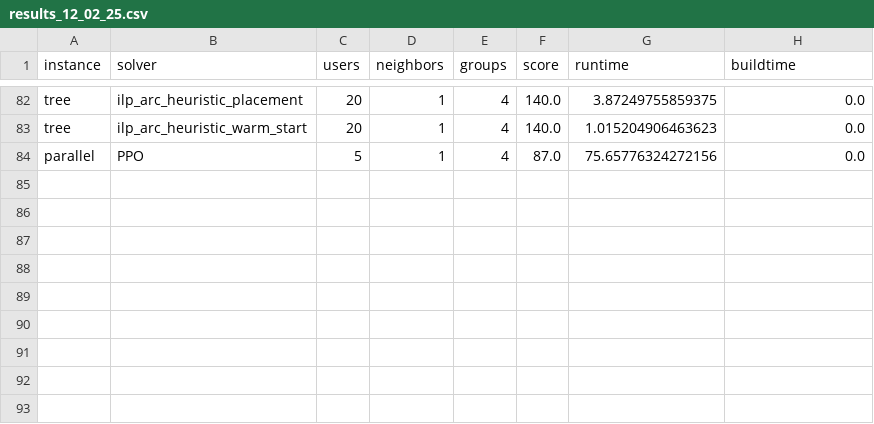
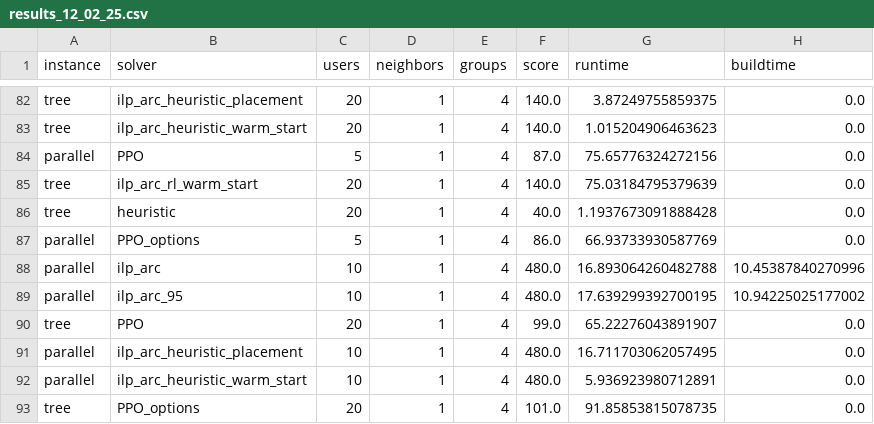
Before and after one commit to OrsoF/mec-placement-benchmarks, a CSV file: results_12_02_25.csv, drawn as a sheet; only a part is shown, gaps mark what is left out.

Commit message:
Update

```diff
--- a/results_12_02_25.csv
+++ b/results_12_02_25.csv
@@ -84 +84,10 @@ tree,ilp_arc_heuristic_warm_start,20,1,4,140.0,1.015204906463623,0.0
 parallel,PPO,5,1,4,87.0,75.65776324272156,0.0
+tree,ilp_arc_rl_warm_start,20,1,4,140.0,75.03184795379639,0.0
+tree,heuristic,20,1,4,40.0,1.1937673091888428,0.0
+parallel,PPO_options,5,1,4,86.0,66.93733930587769,0.0
+parallel,ilp_arc,10,1,4,480.0,16.893064260482788,10.45387840270996
+parallel,ilp_arc_95,10,1,4,480.0,17.639299392700195,10.94225025177002
+tree,PPO,20,1,4,99.0,65.22276043891907,0.0
+parallel,ilp_arc_heuristic_placement,10,1,4,480.0,16.711703062057495,0.0
+parallel,ilp_arc_heuristic_warm_start,10,1,4,480.0,5.936923980712891,0.0
+tree,PPO_options,20,1,4,101.0,91.85853815078735,0.0
```
